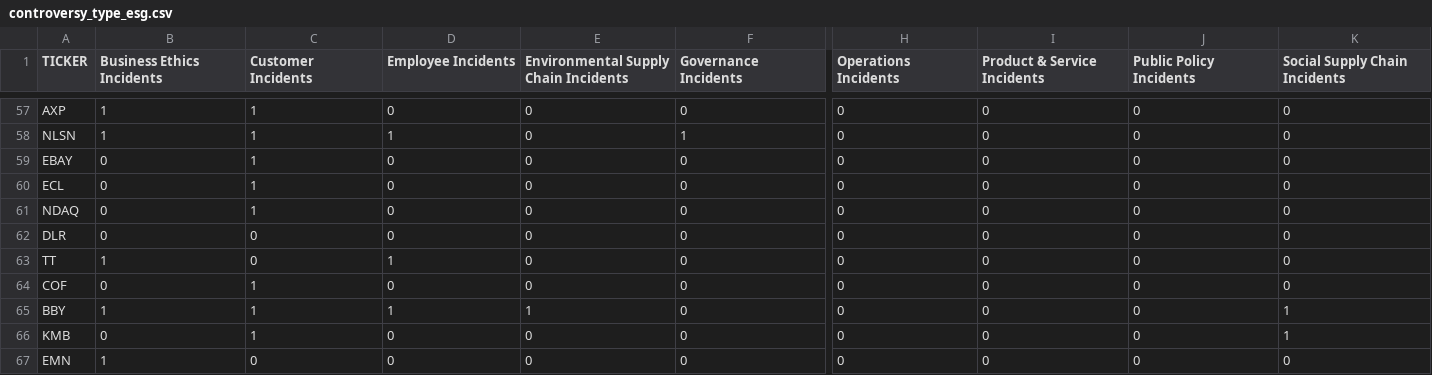
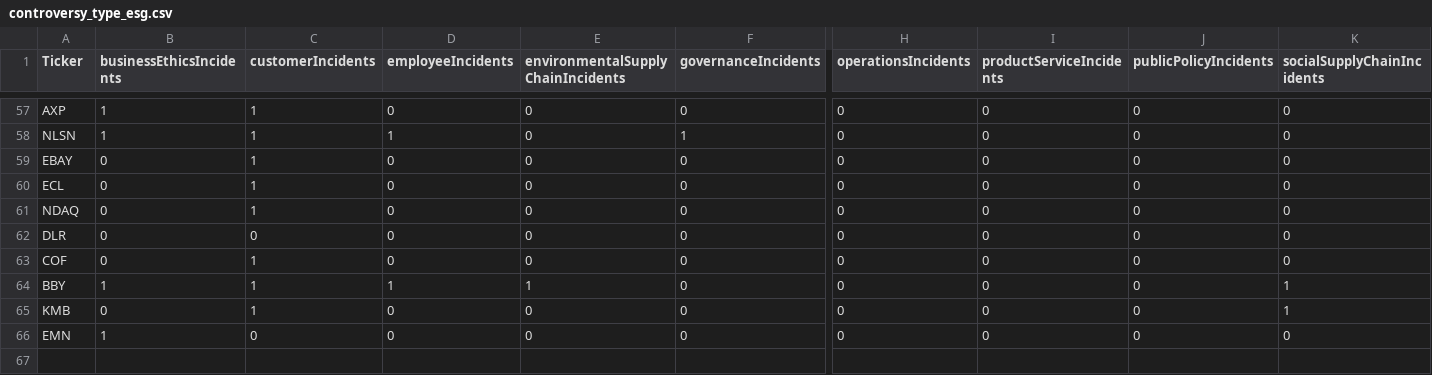
Before and after one commit to sucharita1/ESG_investing_analysis, a CSV file: Resources/controversy_type_esg.csv, drawn as a sheet; only a part is shown, gaps mark what is left out; rows hold the shown columns only; the diff covers the shown part only; the diff names each change by its address in the sheet, - before the commit and + after, or states it on an @@ line.

```diff
--- a/Resources/controversy_type_esg.csv
+++ b/Resources/controversy_type_esg.csv
-A1: TICKER
+A1: Ticker
-B1: Business Ethics Incidents
+B1: businessEthicsIncidents
-C1: Customer Incidents
+C1: customerIncidents
-D1: Employee Incidents
+D1: employeeIncidents
-E1: Environmental Supply Chain Incidents
+E1: environmentalSupplyChainIncidents
-F1: Governance Incidents
+F1: governanceIncidents
-H1: Operations Incidents
+H1: operationsIncidents
-I1: Product & Service Incidents
+I1: productServiceIncidents
-J1: Public Policy Incidents
+J1: publicPolicyIncidents
-K1: Social Supply Chain Incidents
+K1: socialSupplyChainIncidents
-row 63: TT | 1 | 0 | 1 | 0 | 0 | 0 | 0 | 0 | 0
```
Also changed, not shown: 1 edited cell elsewhere in this file, Resources/business_controversy_esg.csv, Resources/esg_details.csv, 8 other files.
